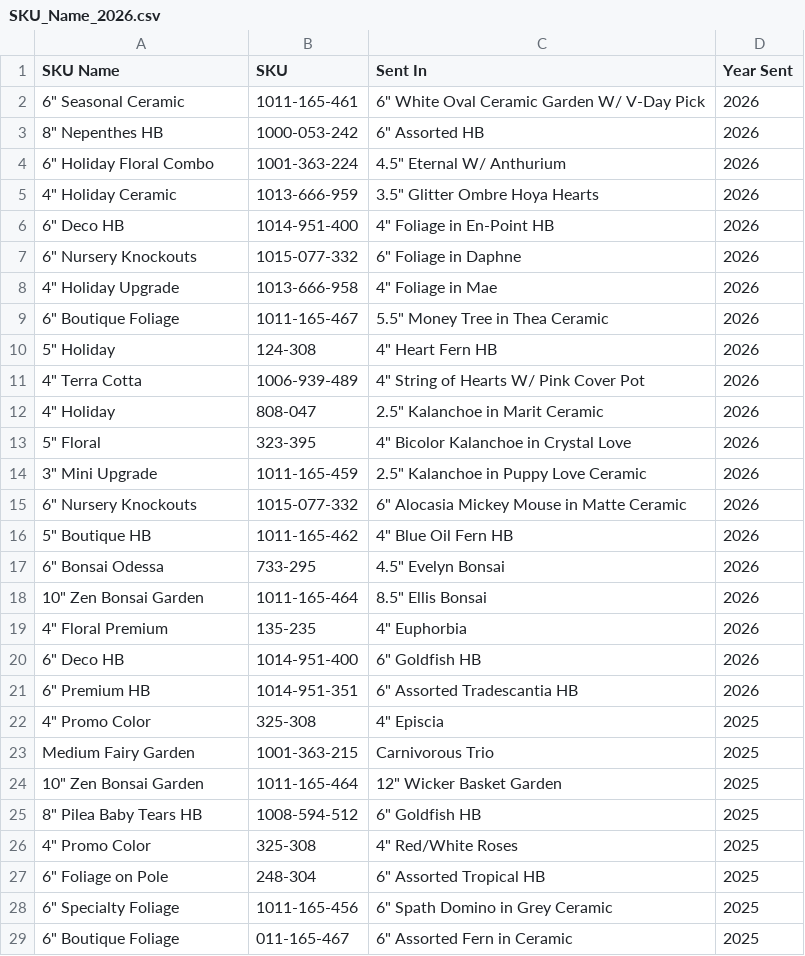
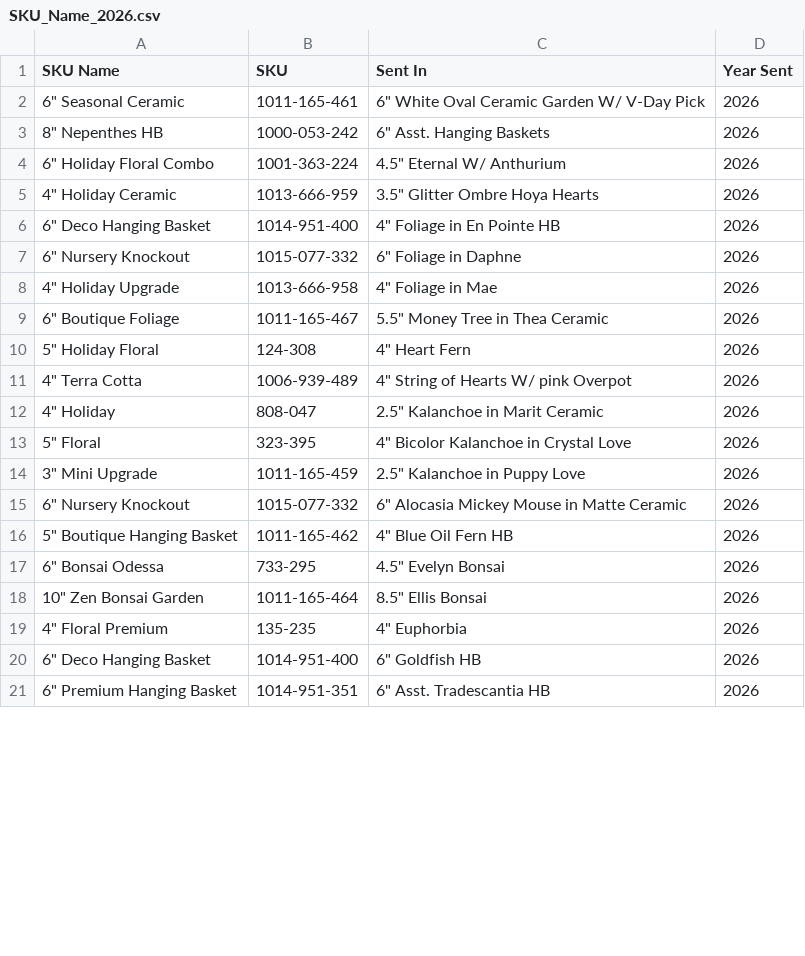
Before and after one commit to HF-HPA/HPA-SKU-CATALOGUE, a CSV file: SKU_Name_2026.csv, drawn as a sheet; only a part is shown; the diff covers the shown part only.

Commit message:
Revise SKU names and details for 2026
Updated SKU descriptions and corrected item names in SKU_Name_2026.csv.

```diff
--- a/SKU_Name_2026.csv
+++ b/SKU_Name_2026.csv
@@ -2,16 +2,16 @@ SKU Name,SKU,Sent In,Year Sent
 "6"" Seasonal Ceramic",1011-165-461,"6"" White Oval Ceramic Garden W/ V-Day Pick",2026
-"8"" Nepenthes HB",1000-053-242,"6"" Assorted HB",2026
+"8"" Nepenthes HB",1000-053-242,"6"" Asst. Hanging Baskets",2026
 "6"" Holiday Floral Combo",1001-363-224,"4.5"" Eternal W/ Anthurium",2026
 "4"" Holiday Ceramic",1013-666-959,"3.5"" Glitter Ombre Hoya Hearts",2026
-"6"" Deco HB",1014-951-400,"4"" Foliage in En-Point HB",2026
-"6"" Nursery Knockouts",1015-077-332,"6"" Foliage in Daphne",2026
+"6"" Deco Hanging Basket",1014-951-400,"4"" Foliage in En Pointe HB",2026
+"6"" Nursery Knockout",1015-077-332,"6"" Foliage in Daphne",2026
 "4"" Holiday Upgrade",1013-666-958,"4"" Foliage in Mae",2026
 "6"" Boutique Foliage",1011-165-467,"5.5"" Money Tree in Thea Ceramic",2026
-"5"" Holiday",124-308,"4"" Heart Fern HB",2026
-"4"" Terra Cotta",1006-939-489,"4"" String of Hearts W/ Pink Cover Pot",2026
+"5"" Holiday Floral",124-308,"4"" Heart Fern",2026
+"4"" Terra Cotta",1006-939-489,"4"" String of Hearts W/ pink Overpot",2026
 "4"" Holiday",808-047,"2.5"" Kalanchoe in Marit Ceramic",2026
 "5"" Floral",323-395,"4"" Bicolor Kalanchoe in Crystal Love",2026
-"3"" Mini Upgrade",1011-165-459,"2.5"" Kalanchoe in Puppy Love Ceramic",2026
-"6"" Nursery Knockouts",1015-077-332,"6"" Alocasia Mickey Mouse in Matte Ceramic",2026
-"5"" Boutique HB",1011-165-462,"4"" Blue Oil Fern HB",2026
+"3"" Mini Upgrade",1011-165-459,"2.5"" Kalanchoe in Puppy Love",2026
+"6"" Nursery Knockout",1015-077-332,"6"" Alocasia Mickey Mouse in Matte Ceramic",2026
+"5"" Boutique Hanging Basket",1011-165-462,"4"" Blue Oil Fern HB",2026
 "6"" Bonsai Odessa",733-295,"4.5"" Evelyn Bonsai",2026
@@ -19,11 +19,3 @@ SKU Name,SKU,Sent In,Year Sent
 "4"" Floral Premium",135-235,"4"" Euphorbia",2026
-"6"" Deco HB",1014-951-400,"6"" Goldfish HB",2026
-"6"" Premium HB",1014-951-351,"6"" Assorted Tradescantia HB",2026
-"4"" Promo Color",325-308,"4"" Episcia",2025
-"Medium Fairy Garden",1001-363-215,"Carnivorous Trio",2025
-"10"" Zen Bonsai Garden",1011-165-464,"12"" Wicker Basket Garden",2025
-"8"" Pilea Baby Tears HB",1008-594-512,"6"" Goldfish HB",2025
-"4"" Promo Color",325-308,"4"" Red/White Roses",2025
-"6"" Foliage on Pole",248-304,"6"" Assorted Tropical HB",2025
-"6"" Specialty Foliage",1011-165-456,"6"" Spath Domino in Grey Ceramic",2025
-"6"" Boutique Foliage",011-165-467,"6"" Assorted Fern in Ceramic",2025
+"6"" Deco Hanging Basket",1014-951-400,"6"" Goldfish HB",2026
+"6"" Premium Hanging Basket",1014-951-351,"6"" Asst. Tradescantia HB",2026
```
Also changed, not shown: 29 removed rows and 21 edited cells elsewhere in this file.
